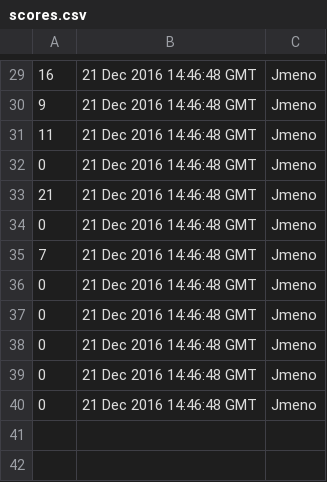
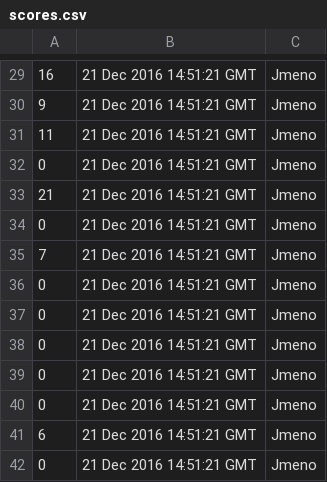
Before and after one commit to svarcpa1/pro2.semestralni.projekt, a CSV file: scores.csv, drawn as a sheet; only a part is shown, gaps mark what is left out; the diff covers the shown part only.

```diff
--- a/scores.csv
+++ b/scores.csv
@@ -29,12 +29,14 @@
-16;21 Dec 2016 14:46:48 GMT;Jmeno
-9;21 Dec 2016 14:46:48 GMT;Jmeno
-11;21 Dec 2016 14:46:48 GMT;Jmeno
-0;21 Dec 2016 14:46:48 GMT;Jmeno
-21;21 Dec 2016 14:46:48 GMT;Jmeno
-0;21 Dec 2016 14:46:48 GMT;Jmeno
-7;21 Dec 2016 14:46:48 GMT;Jmeno
-0;21 Dec 2016 14:46:48 GMT;Jmeno
-0;21 Dec 2016 14:46:48 GMT;Jmeno
-0;21 Dec 2016 14:46:48 GMT;Jmeno
-0;21 Dec 2016 14:46:48 GMT;Jmeno
-0;21 Dec 2016 14:46:48 GMT;Jmeno
+16;21 Dec 2016 14:51:21 GMT;Jmeno
+9;21 Dec 2016 14:51:21 GMT;Jmeno
+11;21 Dec 2016 14:51:21 GMT;Jmeno
+0;21 Dec 2016 14:51:21 GMT;Jmeno
+21;21 Dec 2016 14:51:21 GMT;Jmeno
+0;21 Dec 2016 14:51:21 GMT;Jmeno
+7;21 Dec 2016 14:51:21 GMT;Jmeno
+0;21 Dec 2016 14:51:21 GMT;Jmeno
+0;21 Dec 2016 14:51:21 GMT;Jmeno
+0;21 Dec 2016 14:51:21 GMT;Jmeno
+0;21 Dec 2016 14:51:21 GMT;Jmeno
+0;21 Dec 2016 14:51:21 GMT;Jmeno
+6;21 Dec 2016 14:51:21 GMT;Jmeno
+0;21 Dec 2016 14:51:21 GMT;Jmeno
```
Also changed, not shown: 28 edited cells elsewhere in this file, 2 other files.
